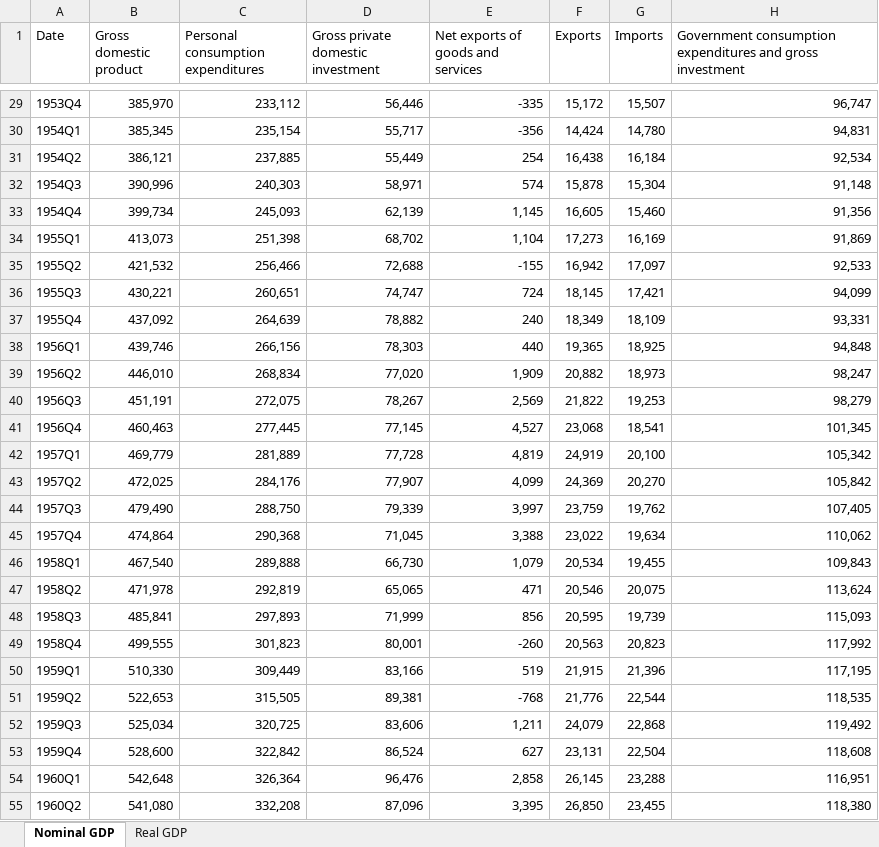
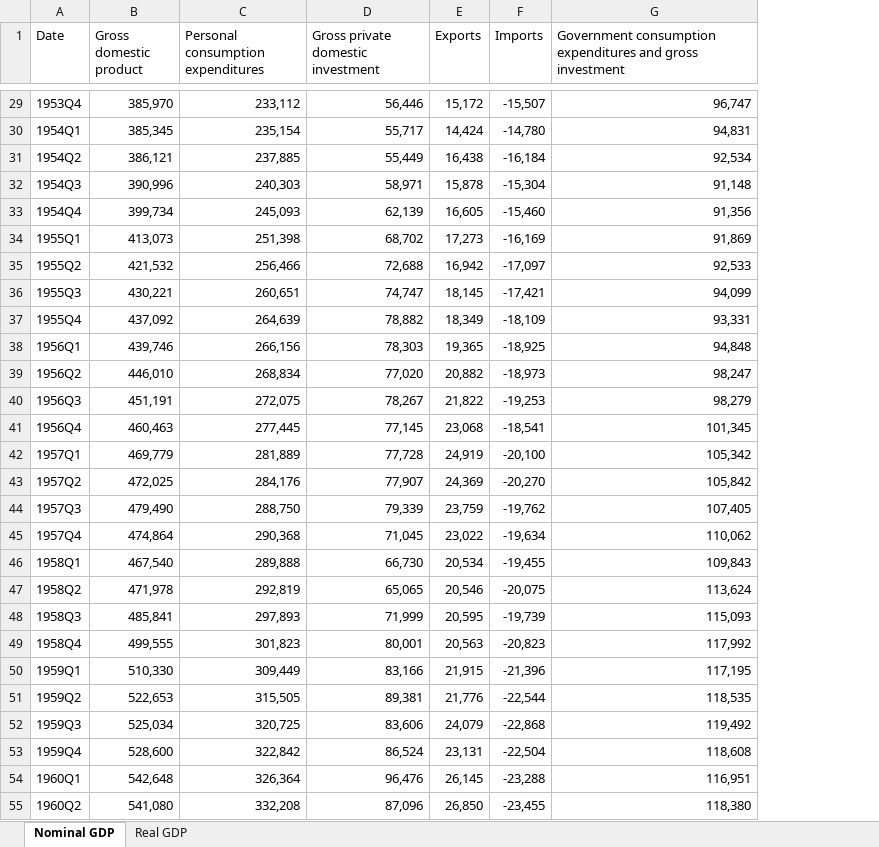
Before and after one commit to matthewdlang18/macroeconomics-course-website, an Excel workbook: course_materials/GDP.xlsx, sheet Nominal GDP, drawn as a sheet; only a part is shown, gaps mark what is left out; values as stored, in another font and other column widths than the file's, no borders; removed rows and columns are numbered as before the commit, all else as after; the diff covers the shown part only; the diff names each change by its address in the sheet, - before the commit and + after, or states it on an @@ line.

```diff
--- a/course_materials/GDP.xlsx (sheet Nominal GDP)
+++ b/course_materials/GDP.xlsx (sheet Nominal GDP)
-column E, row 1: Net exports of goods and services; rows 29-55: -335 | -356 | 254 | 574 | 1,145 | 1,104 | -155 | 724 | 240 | 440 | 1,909 | 2,569 | 4,527 | 4,819 | 4,099 | 3,997 | 3,388 | 1,079 | 471 | 856 | -260 | 519 | -768 | 1,211 | 627 | 2,858 | 3,395
-F29 (Imports): 15,507
+F29 (Imports): -15,507
-F30 (Imports): 14,780
+F30 (Imports): -14,780
-F31 (Imports): 16,184
+F31 (Imports): -16,184
-F32 (Imports): 15,304
+F32 (Imports): -15,304
-F33 (Imports): 15,460
+F33 (Imports): -15,460
-F34 (Imports): 16,169
+F34 (Imports): -16,169
-F35 (Imports): 17,097
+F35 (Imports): -17,097
-F36 (Imports): 17,421
+F36 (Imports): -17,421
-F37 (Imports): 18,109
+F37 (Imports): -18,109
-F38 (Imports): 18,925
+F38 (Imports): -18,925
-F39 (Imports): 18,973
+F39 (Imports): -18,973
-F40 (Imports): 19,253
+F40 (Imports): -19,253
-F41 (Imports): 18,541
+F41 (Imports): -18,541
-F42 (Imports): 20,100
+F42 (Imports): -20,100
-F43 (Imports): 20,270
+F43 (Imports): -20,270
-F44 (Imports): 19,762
+F44 (Imports): -19,762
-F45 (Imports): 19,634
+F45 (Imports): -19,634
-F46 (Imports): 19,455
+F46 (Imports): -19,455
-F47 (Imports): 20,075
+F47 (Imports): -20,075
-F48 (Imports): 19,739
+F48 (Imports): -19,739
-F49 (Imports): 20,823
+F49 (Imports): -20,823
-F50 (Imports): 21,396
+F50 (Imports): -21,396
-F51 (Imports): 22,544
+F51 (Imports): -22,544
-F52 (Imports): 22,868
+F52 (Imports): -22,868
-F53 (Imports): 22,504
+F53 (Imports): -22,504
-F54 (Imports): 23,288
+F54 (Imports): -23,288
-F55 (Imports): 23,455
+F55 (Imports): -23,455
```
Also changed, not shown: 285 edited cells elsewhere in this sheet, 1 other file.
